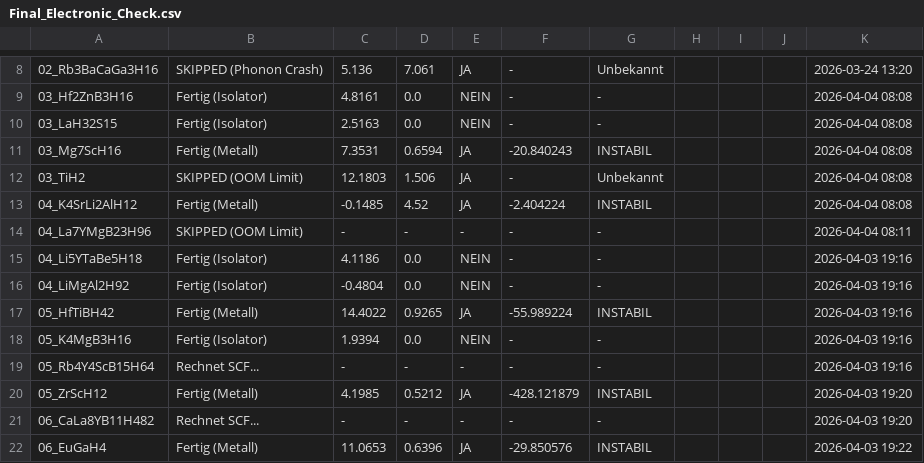
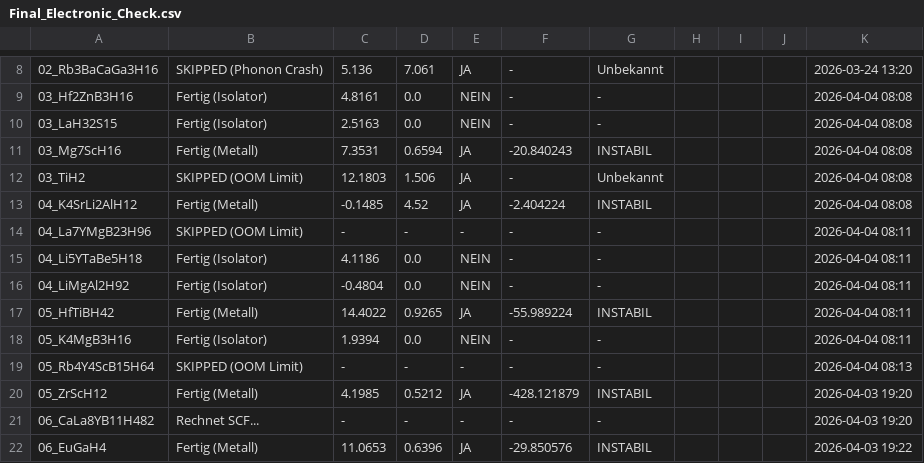
Before and after one commit to MarcoAndersohn/ZOS_Cloud_Compute, a CSV file: Final_Electronic_Check.csv, drawn as a sheet; only a part is shown, gaps mark what is left out; the diff names each change by its address in the sheet, - before the commit and + after, or states it on an @@ line.

Commit message:
Failed SCF, 05_Rb4Y4ScB15H64 (OOM_LIMIT)

```diff
--- a/Final_Electronic_Check.csv
+++ b/Final_Electronic_Check.csv
-K15:K18: 2026-04-03 19:16
+K15:K18: 2026-04-04 08:11
-B19: Rechnet SCF...
+B19: SKIPPED (OOM Limit)
-K19: 2026-04-03 19:16
+K19: 2026-04-04 08:13
```
Also changed, not shown: 5 other files.
